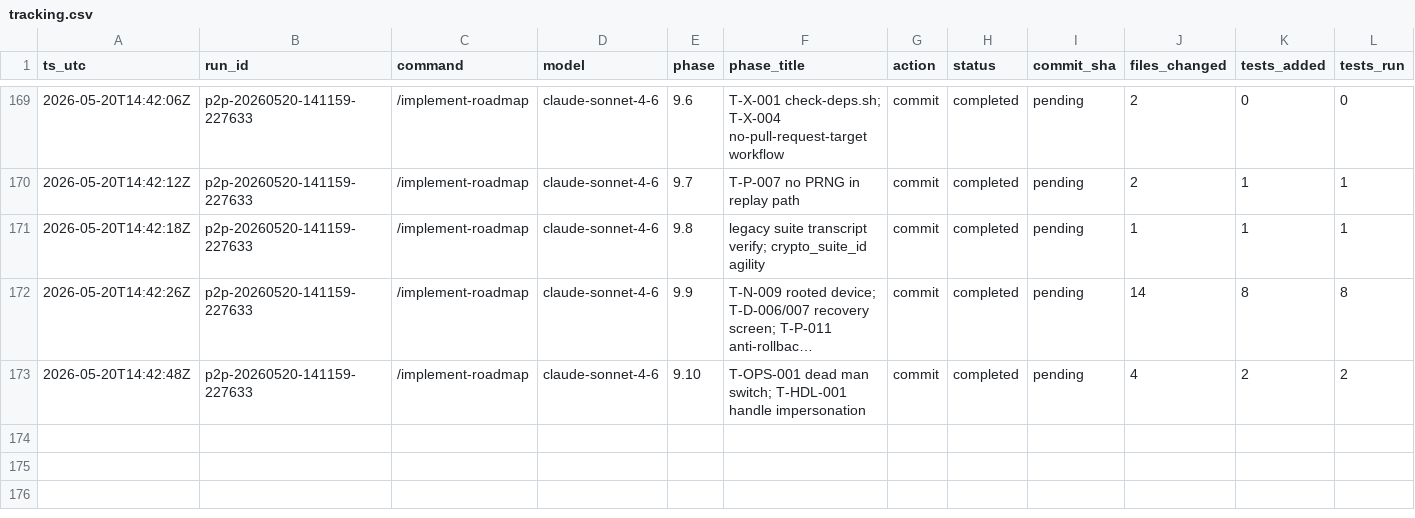
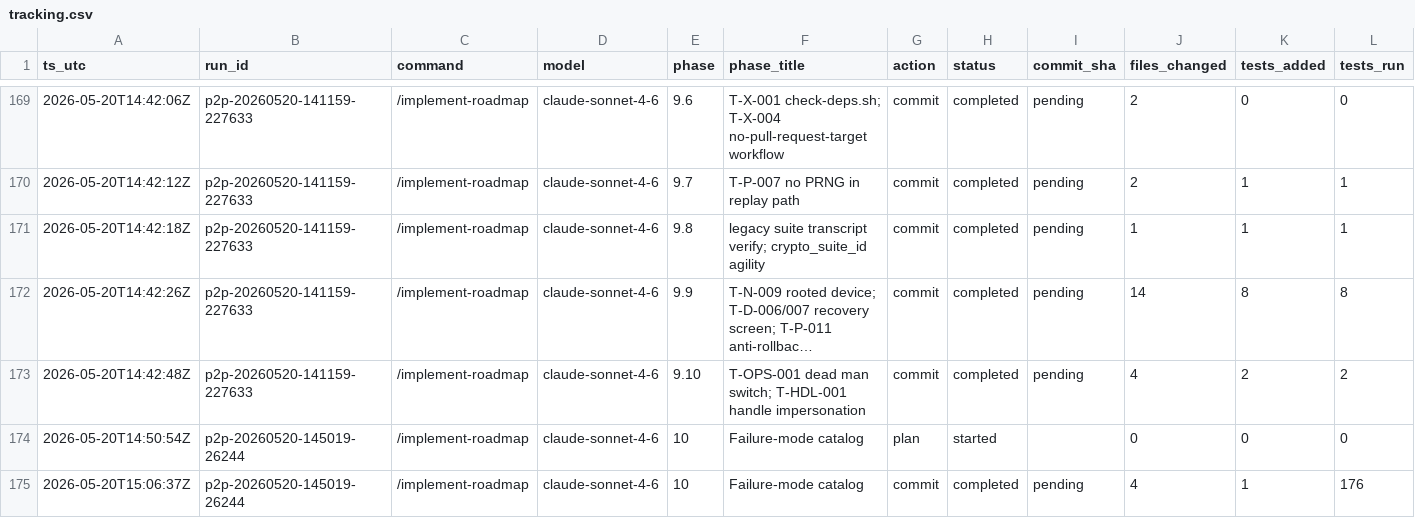
Before and after one commit to metaphy6/chessrecast, a CSV file: agent/tracking.csv, drawn as a sheet; only a part is shown, gaps mark what is left out; long unchanged cells end in …; rows hold the shown columns only; the diff names each change by its address in the sheet, - before the commit and + after, or states it on an @@ line.

Commit message:
feat(p2p-10): implement Phase 10 failure-mode catalog [p2p-20260520-145019-26244]

```diff
--- a/agent/tracking.csv
+++ b/agent/tracking.csv
+row 174: 2026-05-20T14:50:54Z | p2p-20260520-145019-26244 | /implement-roadmap | claude-sonnet-4-6 | 10 | Failure-mode catalog | plan | started |  | 0 | 0 | 0
+row 175: 2026-05-20T15:06:37Z | p2p-20260520-145019-26244 | /implement-roadmap | claude-sonnet-4-6 | 10 | Failure-mode catalog | commit | completed | pending | 4 | 1 | 176
```
Also changed, not shown: 5 other files.
